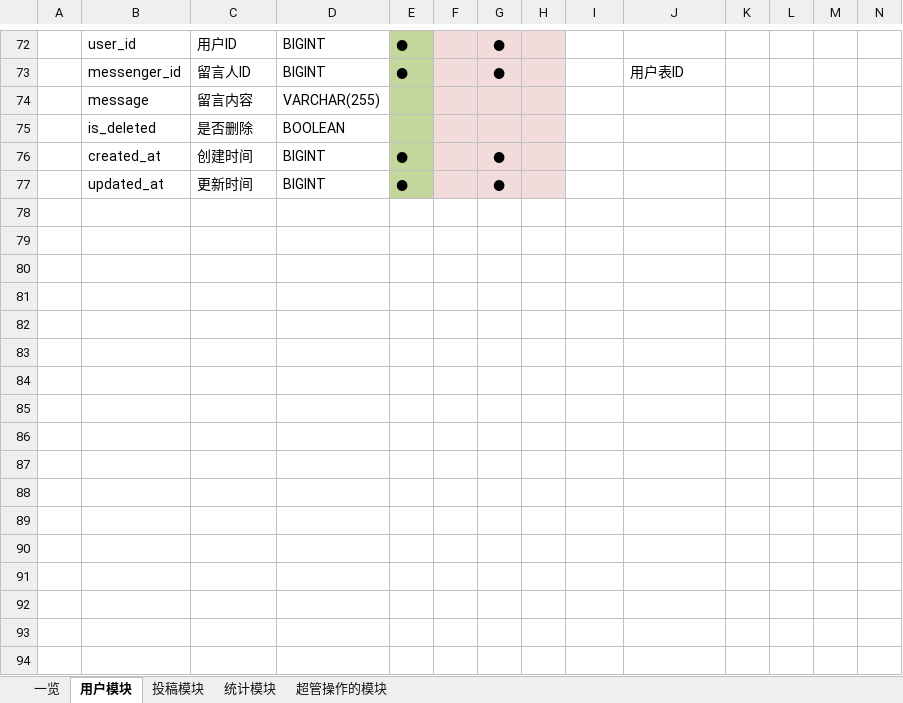
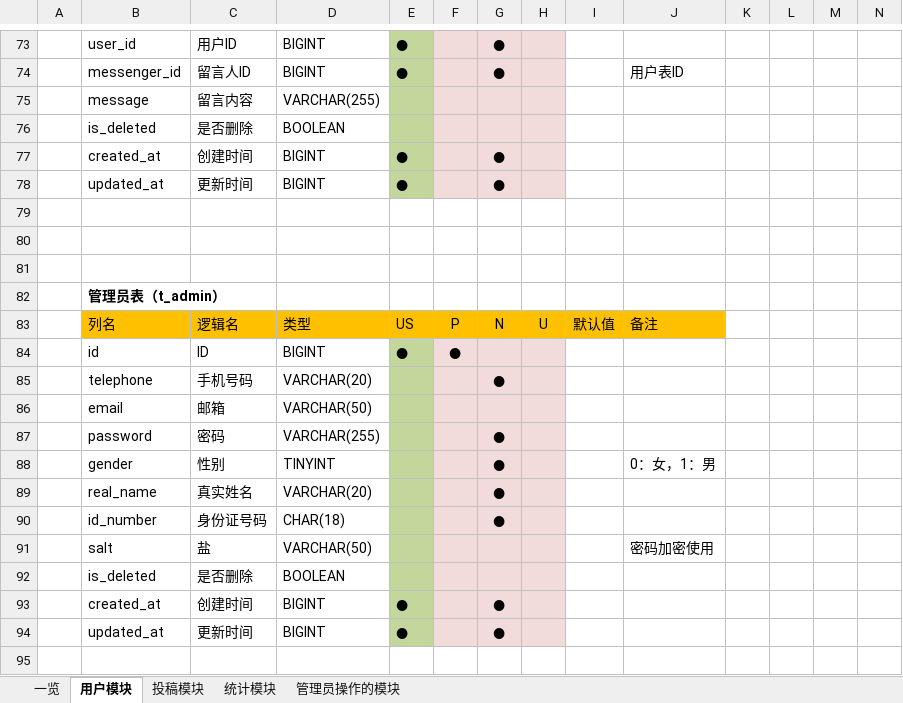
Before and after one commit to Junesui/social_app, an Excel workbook: docs/数据库表.xlsx, sheet 用户模块, drawn as a sheet; only a part is shown, gaps mark what is left out; the shorter side is filled out with more unchanged rows; values as stored, in another font and other column widths than the file's, no borders; rows hold the shown columns only; the diff covers the shown part only; the diff names each change by its address in the sheet, - before the commit and + after, or states it on an @@ line.

Commit message:
update

```diff
--- a/docs/数据库表.xlsx (sheet 用户模块)
+++ b/docs/数据库表.xlsx (sheet 用户模块)
-sheet tab: 超管操作的模块
+sheet tab: 管理员操作的模块
+row 76:  | is_deleted | 是否删除 | BOOLEAN
+row 77:  | created_at | 创建时间 | BIGINT | ● |  | ●
+row 78:  | updated_at | 更新时间 | BIGINT | ● |  | ●
+row 79: (empty)
+row 80: (empty)
+row 81: (empty)
+row 82:  | 管理员表（t_admin）
+row 83:  | 列名 | 逻辑名 | 类型 | US | P | N | U | 默认值 | 备注
+row 84:  | id | ID | BIGINT | ● | ●
+row 85:  | telephone | 手机号码 | VARCHAR(20) |  |  | ●
+row 86:  | email | 邮箱 | VARCHAR(50)
+row 87:  | password | 密码 | VARCHAR(255) |  |  | ●
+row 88:  | gender | 性别 | TINYINT |  |  | ● |  |  | 0：女，1：男
+row 89:  | real_name | 真实姓名 | VARCHAR(20) |  |  | ●
+row 90:  | id_number | 身份证号码 | CHAR(18) |  |  | ●
+row 91:  | salt | 盐 | VARCHAR(50) |  |  |  |  |  | 密码加密使用
+row 92:  | is_deleted | 是否删除 | BOOLEAN
+row 93:  | created_at | 创建时间 | BIGINT | ● |  | ●
+row 94:  | updated_at | 更新时间 | BIGINT | ● |  | ●
+row 95: (empty)
```
Also changed, not shown: 39 added rows, 25 edited cells and cell formats elsewhere in this sheet, sheet 管理员操作的模块, sheet 一览, sheet 统计模块.
